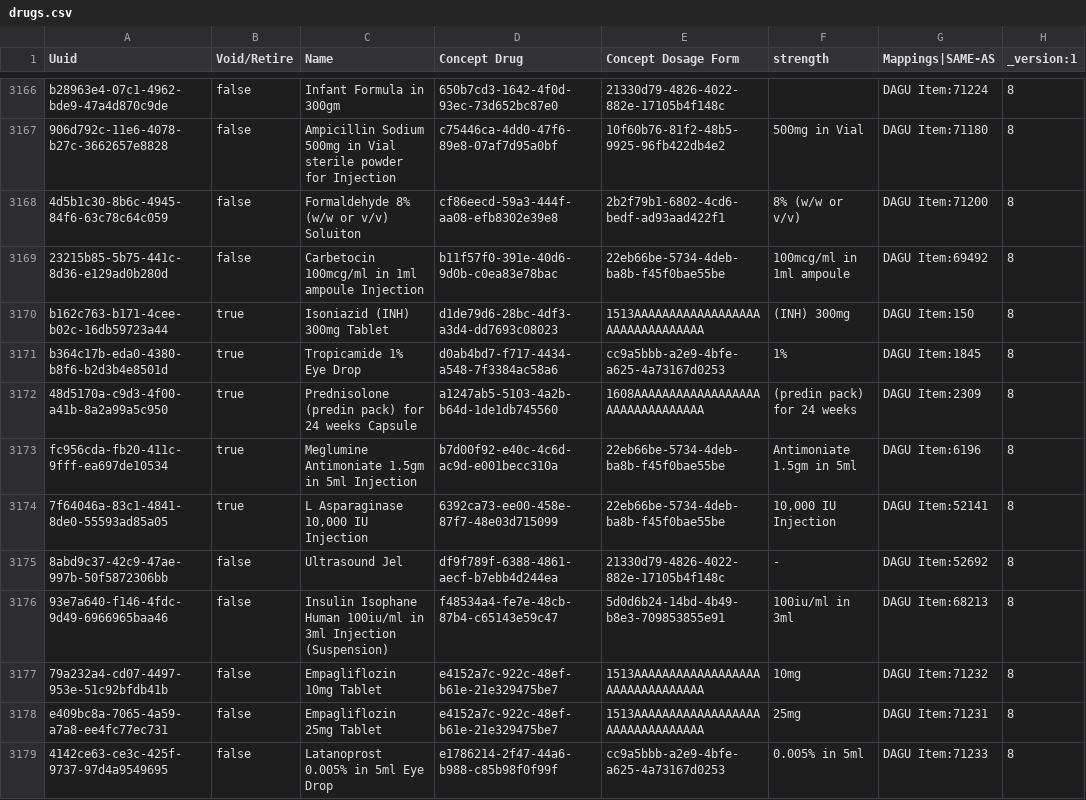
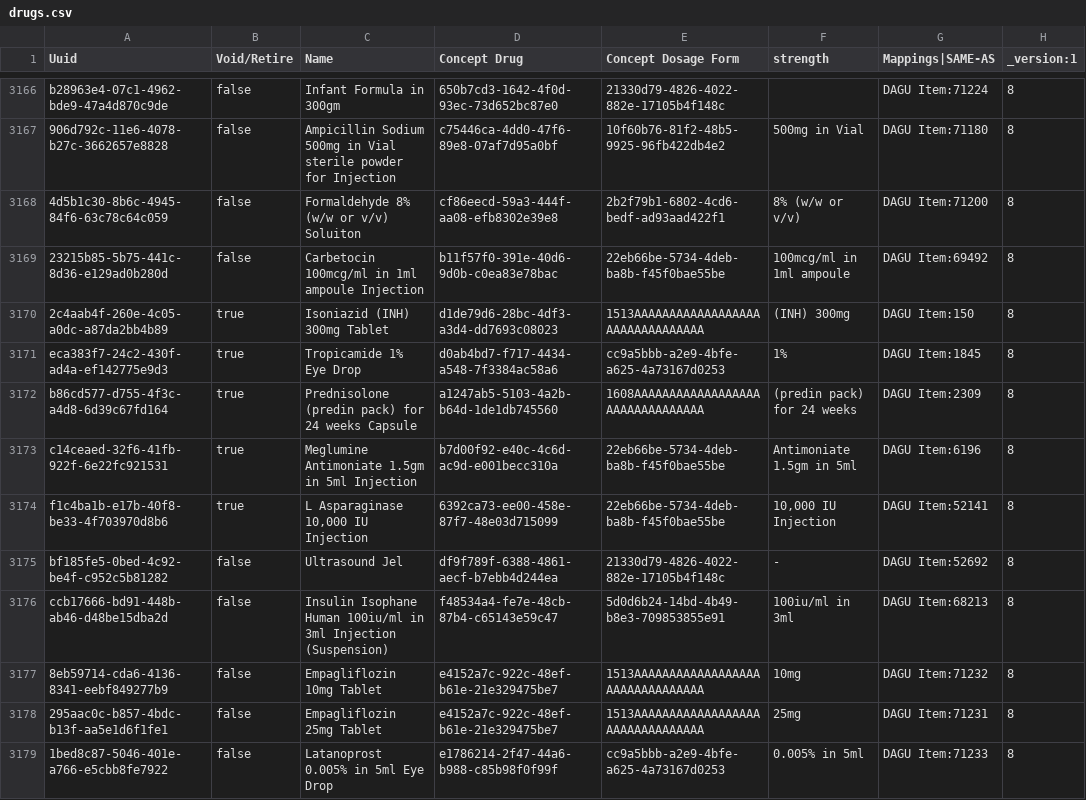
Before and after one commit to palladium-group/ethiopiaemr-openmrs-content, a CSV file: configuration/backend_configuration/drugs/drugs.csv, drawn as a sheet; only a part is shown, gaps mark what is left out.

Commit message:
Update drugs/drugs.csv

```diff
--- a/configuration/backend_configuration/drugs/drugs.csv
+++ b/configuration/backend_configuration/drugs/drugs.csv
@@ -3169,11 +3169,11 @@ b28963e4-07c1-4962-bde9-47a4d870c9de,false,Infant Formula in 300gm,650b7cd3-1642
 23215b85-5b75-441c-8d36-e129ad0b280d,false,Carbetocin 100mcg/ml in 1ml ampoule Injection,b11f57f0-391e-40d6-9d0b-c0ea83e78bac,22eb66be-5734-4deb-ba8b-f45f0bae55be,100mcg/ml in 1ml ampoule,DAGU Item:69492,8
-b162c763-b171-4cee-b02c-16db59723a44,true,Isoniazid (INH) 300mg Tablet,d1de79d6-28bc-4df3-a3d4-dd7693c08023,1513AAAAAAAAAAAAAAAAAAAAAAAAAAAAAAAA,(INH) 300mg,DAGU Item:150,8
-b364c17b-eda0-4380-b8f6-b2d3b4e8501d,true,Tropicamide 1% Eye Drop,d0ab4bd7-f717-4434-a548-7f3384ac58a6,cc9a5bbb-a2e9-4bfe-a625-4a73167d0253,1%,DAGU Item:1845,8
-48d5170a-c9d3-4f00-a41b-8a2a99a5c950,true,Prednisolone (predin pack) for 24 weeks Capsule,a1247ab5-5103-4a2b-b64d-1de1db745560,1608AAAAAAAAAAAAAAAAAAAAAAAAAAAAAAAA,(predin pack) for 24 weeks,DAGU Item:2309,8
-fc956cda-fb20-411c-9fff-ea697de10534,true,Meglumine Antimoniate 1.5gm in 5ml Injection,b7d00f92-e40c-4c6d-ac9d-e001becc310a,22eb66be-5734-4deb-ba8b-f45f0bae55be,Antimoniate 1.5gm in 5ml,DAGU Item:6196,8
-7f64046a-83c1-4841-8de0-55593ad85a05,true,"L Asparaginase 10,000 IU Injection",6392ca73-ee00-458e-87f7-48e03d715099,22eb66be-5734-4deb-ba8b-f45f0bae55be,"10,000 IU Injection",DAGU Item:52141,8
-8abd9c37-42c9-47ae-997b-50f5872306bb,false,Ultrasound Jel,df9f789f-6388-4861-aecf-b7ebb4d244ea,21330d79-4826-4022-882e-17105b4f148c,-,DAGU Item:52692,8
-93e7a640-f146-4fdc-9d49-6966965baa46,false,Insulin Isophane Human 100iu/ml in 3ml Injection (Suspension),f48534a4-fe7e-48cb-87b4-c65143e59c47,5d0d6b24-14bd-4b49-b8e3-709853855e91,100iu/ml in 3ml,DAGU Item:68213,8
-79a232a4-cd07-4497-953e-51c92bfdb41b,false,Empagliflozin 10mg Tablet,e4152a7c-922c-48ef-b61e-21e329475be7,1513AAAAAAAAAAAAAAAAAAAAAAAAAAAAAAAA,10mg,DAGU Item:71232,8
-e409bc8a-7065-4a59-a7a8-ee4fc77ec731,false,Empagliflozin 25mg Tablet,e4152a7c-922c-48ef-b61e-21e329475be7,1513AAAAAAAAAAAAAAAAAAAAAAAAAAAAAAAA,25mg,DAGU Item:71231,8
-4142ce63-ce3c-425f-9737-97d4a9549695,false,Latanoprost 0.005% in 5ml Eye Drop,e1786214-2f47-44a6-b988-c85b98f0f99f,cc9a5bbb-a2e9-4bfe-a625-4a73167d0253,0.005% in 5ml,DAGU Item:71233,8
+2c4aab4f-260e-4c05-a0dc-a87da2bb4b89,true,Isoniazid (INH) 300mg Tablet,d1de79d6-28bc-4df3-a3d4-dd7693c08023,1513AAAAAAAAAAAAAAAAAAAAAAAAAAAAAAAA,(INH) 300mg,DAGU Item:150,8
+eca383f7-24c2-430f-ad4a-ef142775e9d3,true,Tropicamide 1% Eye Drop,d0ab4bd7-f717-4434-a548-7f3384ac58a6,cc9a5bbb-a2e9-4bfe-a625-4a73167d0253,1%,DAGU Item:1845,8
+b86cd577-d755-4f3c-a4d8-6d39c67fd164,true,Prednisolone (predin pack) for 24 weeks Capsule,a1247ab5-5103-4a2b-b64d-1de1db745560,1608AAAAAAAAAAAAAAAAAAAAAAAAAAAAAAAA,(predin pack) for 24 weeks,DAGU Item:2309,8
+c14ceaed-32f6-41fb-922f-6e22fc921531,true,Meglumine Antimoniate 1.5gm in 5ml Injection,b7d00f92-e40c-4c6d-ac9d-e001becc310a,22eb66be-5734-4deb-ba8b-f45f0bae55be,Antimoniate 1.5gm in 5ml,DAGU Item:6196,8
+f1c4ba1b-e17b-40f8-be33-4f703970d8b6,true,"L Asparaginase 10,000 IU Injection",6392ca73-ee00-458e-87f7-48e03d715099,22eb66be-5734-4deb-ba8b-f45f0bae55be,"10,000 IU Injection",DAGU Item:52141,8
+bf185fe5-0bed-4c92-be4f-c952c5b81282,false,Ultrasound Jel,df9f789f-6388-4861-aecf-b7ebb4d244ea,21330d79-4826-4022-882e-17105b4f148c,-,DAGU Item:52692,8
+ccb17666-bd91-448b-ab46-d48be15dba2d,false,Insulin Isophane Human 100iu/ml in 3ml Injection (Suspension),f48534a4-fe7e-48cb-87b4-c65143e59c47,5d0d6b24-14bd-4b49-b8e3-709853855e91,100iu/ml in 3ml,DAGU Item:68213,8
+8eb59714-cda6-4136-8341-eebf849277b9,false,Empagliflozin 10mg Tablet,e4152a7c-922c-48ef-b61e-21e329475be7,1513AAAAAAAAAAAAAAAAAAAAAAAAAAAAAAAA,10mg,DAGU Item:71232,8
+295aac0c-b857-4bdc-b13f-aa5e1d6f1fe1,false,Empagliflozin 25mg Tablet,e4152a7c-922c-48ef-b61e-21e329475be7,1513AAAAAAAAAAAAAAAAAAAAAAAAAAAAAAAA,25mg,DAGU Item:71231,8
+1bed8c87-5046-401e-a766-e5cbb8fe7922,false,Latanoprost 0.005% in 5ml Eye Drop,e1786214-2f47-44a6-b988-c85b98f0f99f,cc9a5bbb-a2e9-4bfe-a625-4a73167d0253,0.005% in 5ml,DAGU Item:71233,8
```
